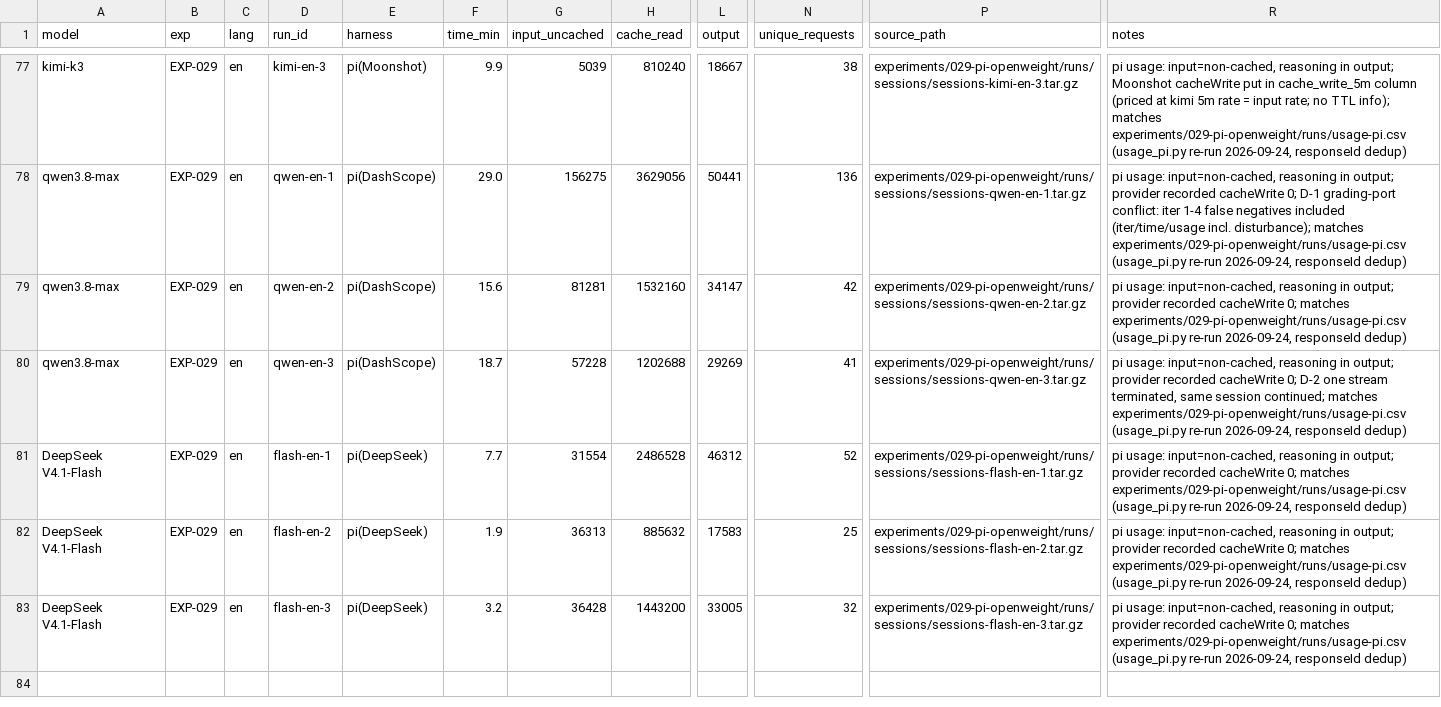
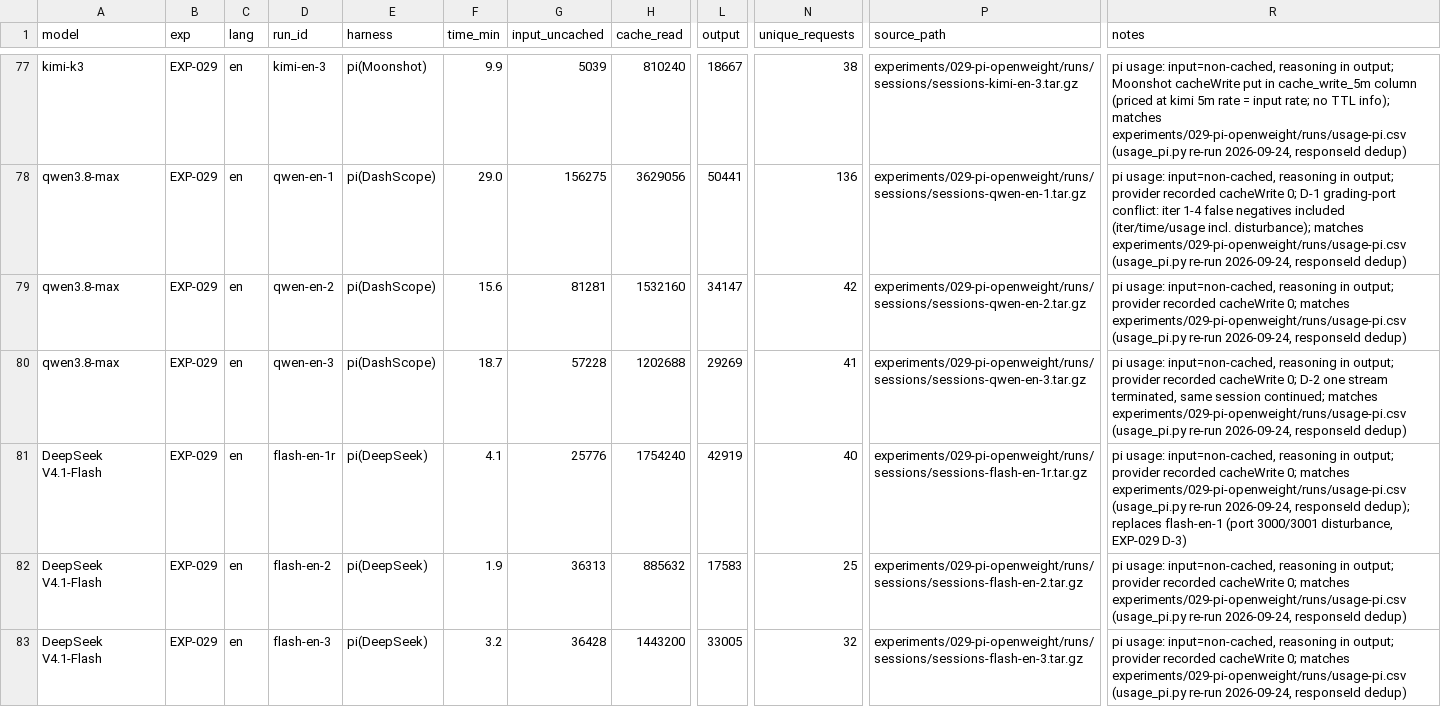
Before and after one commit to roboco-io/coding-agent-benchmark, a CSV file: analysis/cost/usage_all_runs.csv, drawn as a sheet; only a part is shown, gaps mark what is left out; the diff names each change by its address in the sheet, - before the commit and + after, or states it on an @@ line.

```diff
--- a/analysis/cost/usage_all_runs.csv
+++ b/analysis/cost/usage_all_runs.csv
-D81 (run_id): flash-en-1
+D81 (run_id): flash-en-1r
-F81 (time_min): 7.7
+F81 (time_min): 4.1
-G81 (input_uncached): 31554
+G81 (input_uncached): 25776
-H81 (cache_read): 2486528
+H81 (cache_read): 1754240
-L81 (output): 46312
+L81 (output): 42919
-N81 (unique_requests): 52
+N81 (unique_requests): 40
-P81 (source_path): experiments/029-pi-openweight/runs/sessions/sessions-flash-en-1.tar.gz
+P81 (source_path): experiments/029-pi-openweight/runs/sessions/sessions-flash-en-1r.tar.gz
-R81 (notes): …2026-09-24, responseId dedup)
+R81 (notes): …2026-09-24, responseId dedup); replaces flash-en-1 (port 3000/3001 disturbance, EXP-029 D-3)
```
Also changed, not shown: analysis/cost/cost_all_runs.csv, experiments/029-pi-openweight/runs/durations.csv, 17 other files.
